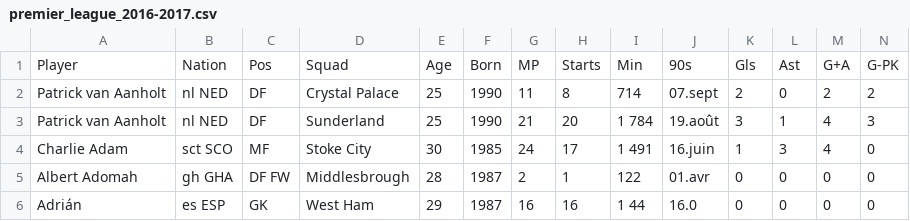
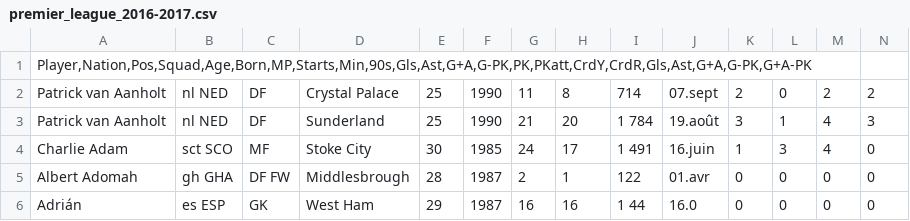
Before and after one commit to philippebvilliger/project-repo, a CSV file: data/raw/premier_league_2016-2017.csv, drawn as a sheet; only a part is shown; removed rows and columns are numbered as before the commit, all else as after; rows hold the shown columns only; the diff names each change by its address in the sheet, - before the commit and + after, or states it on an @@ line.

Commit message:
Update premier_league_2016-2017.csv

```diff
--- a/data/raw/premier_league_2016-2017.csv
+++ b/data/raw/premier_league_2016-2017.csv
-row 1: Player | Nation | Pos | Squad | Age | Born | MP | Starts | Min | 90s | Gls | Ast | G+A | G-PK
+row 1: Player,Nation,Pos,Squad,Age,Born,MP,Starts,Min,90s,Gls,Ast,G+A,G-PK,PK,PKatt,CrdY,CrdR,Gls,Ast,G+A,G-PK,G+A-PK
```
